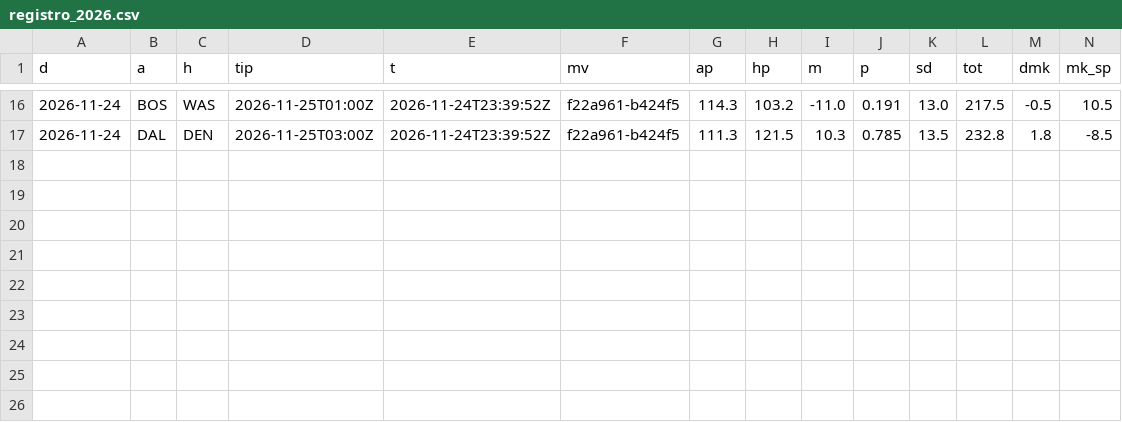
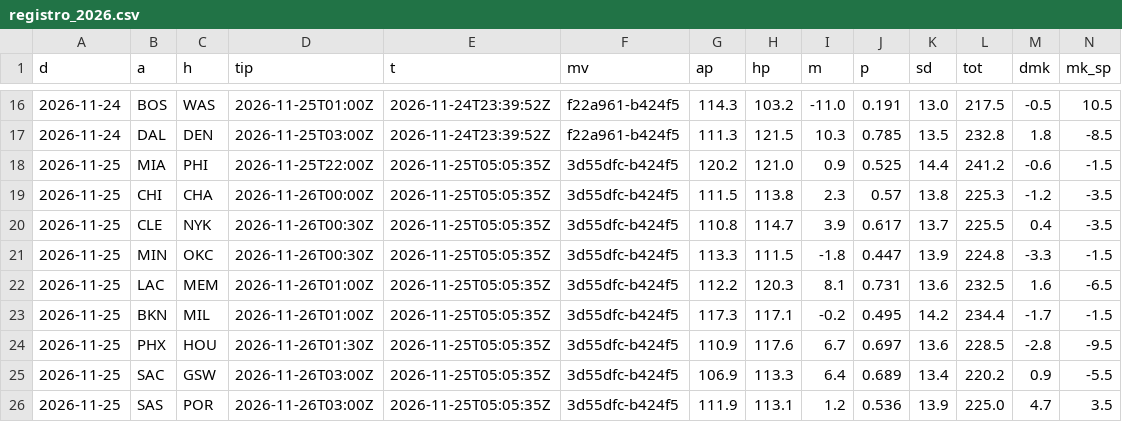
Before and after one commit to roystormfm-beep/nbaPRE, a CSV file: predictions/registro_2026.csv, drawn as a sheet; only a part is shown, gaps mark what is left out; rows hold the shown columns only; the diff names each change by its address in the sheet, - before the commit and + after, or states it on an @@ line.

```diff
--- a/predictions/registro_2026.csv
+++ b/predictions/registro_2026.csv
+row 18: 2026-11-25 | MIA | PHI | 2026-11-25T22:00Z | 2026-11-25T05:05:35Z | 3d55dfc-b424f5 | 120.2 | 121.0 | 0.9 | 0.525 | 14.4 | 241.2 | -0.6 | -1.5
+row 19: 2026-11-25 | CHI | CHA | 2026-11-26T00:00Z | 2026-11-25T05:05:35Z | 3d55dfc-b424f5 | 111.5 | 113.8 | 2.3 | 0.57 | 13.8 | 225.3 | -1.2 | -3.5
+row 20: 2026-11-25 | CLE | NYK | 2026-11-26T00:30Z | 2026-11-25T05:05:35Z | 3d55dfc-b424f5 | 110.8 | 114.7 | 3.9 | 0.617 | 13.7 | 225.5 | 0.4 | -3.5
+row 21: 2026-11-25 | MIN | OKC | 2026-11-26T00:30Z | 2026-11-25T05:05:35Z | 3d55dfc-b424f5 | 113.3 | 111.5 | -1.8 | 0.447 | 13.9 | 224.8 | -3.3 | -1.5
+row 22: 2026-11-25 | LAC | MEM | 2026-11-26T01:00Z | 2026-11-25T05:05:35Z | 3d55dfc-b424f5 | 112.2 | 120.3 | 8.1 | 0.731 | 13.6 | 232.5 | 1.6 | -6.5
+row 23: 2026-11-25 | BKN | MIL | 2026-11-26T01:00Z | 2026-11-25T05:05:35Z | 3d55dfc-b424f5 | 117.3 | 117.1 | -0.2 | 0.495 | 14.2 | 234.4 | -1.7 | -1.5
+row 24: 2026-11-25 | PHX | HOU | 2026-11-26T01:30Z | 2026-11-25T05:05:35Z | 3d55dfc-b424f5 | 110.9 | 117.6 | 6.7 | 0.697 | 13.6 | 228.5 | -2.8 | -9.5
+row 25: 2026-11-25 | SAC | GSW | 2026-11-26T03:00Z | 2026-11-25T05:05:35Z | 3d55dfc-b424f5 | 106.9 | 113.3 | 6.4 | 0.689 | 13.4 | 220.2 | 0.9 | -5.5
+row 26: 2026-11-25 | SAS | POR | 2026-11-26T03:00Z | 2026-11-25T05:05:35Z | 3d55dfc-b424f5 | 111.9 | 113.1 | 1.2 | 0.536 | 13.9 | 225.0 | 4.7 | 3.5
```
Also changed, not shown: data/external/injury/index_2026.csv, data/external/injury/needed_2026.csv, 15 other files.
